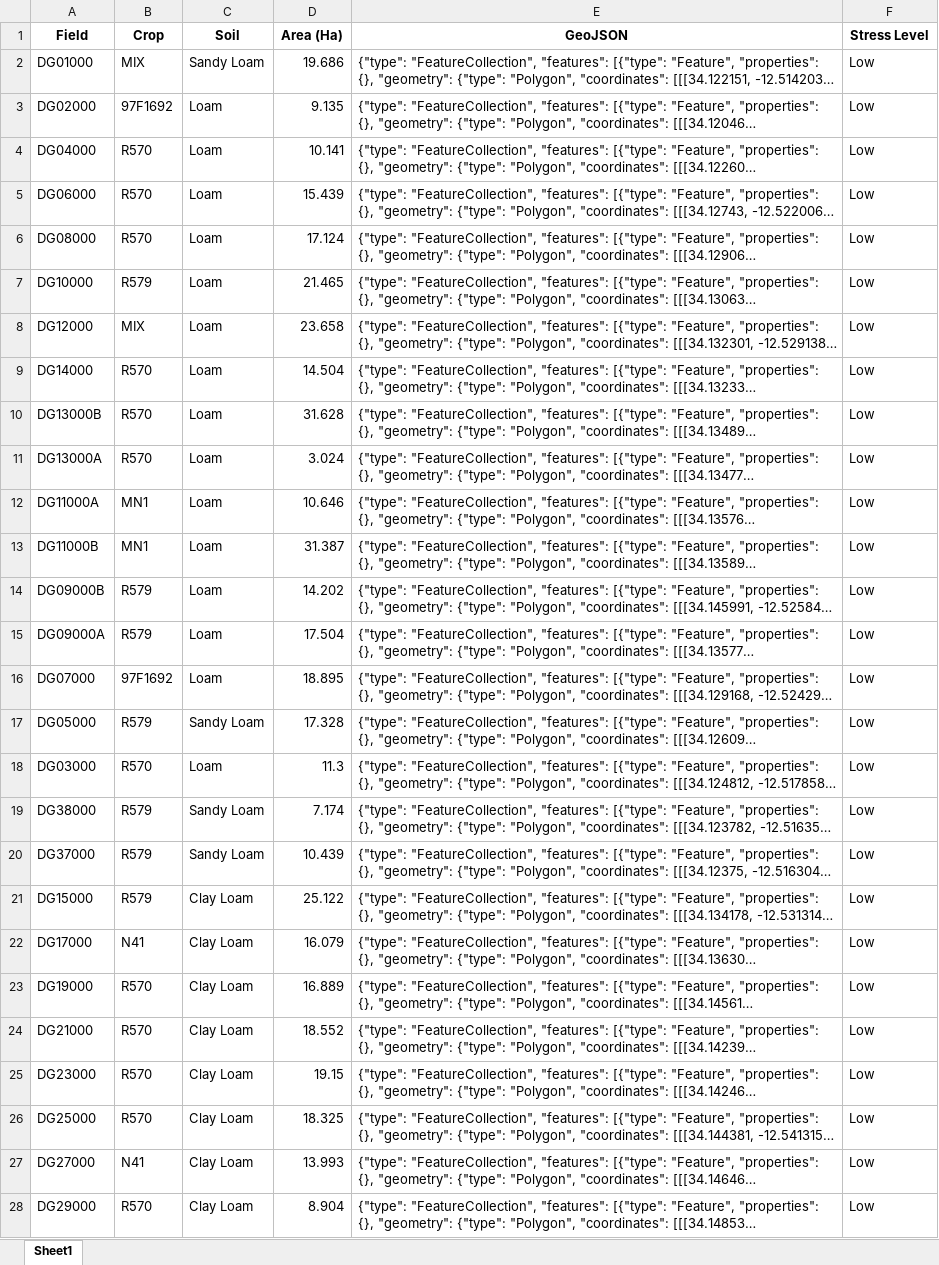
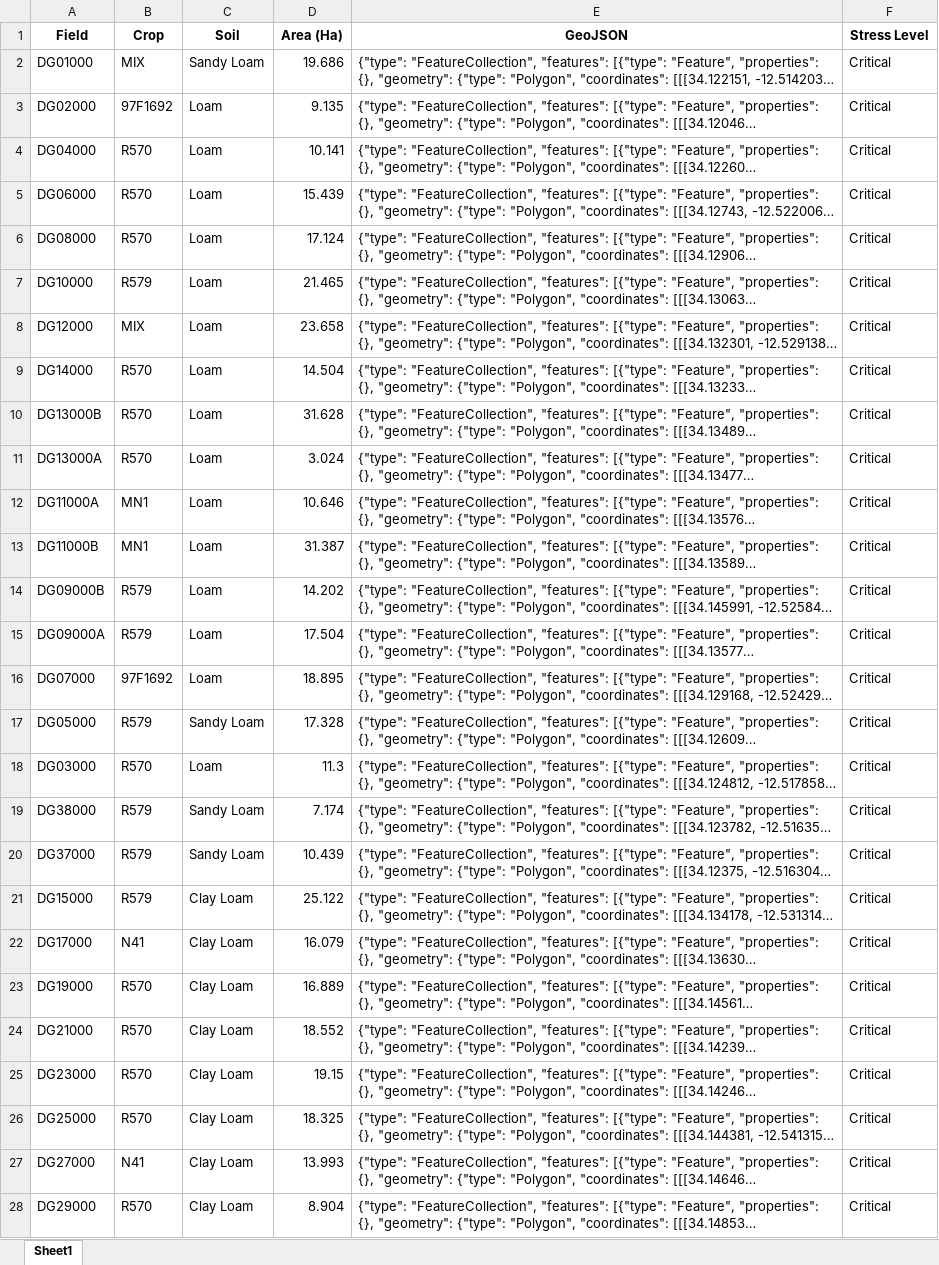
Before and after one commit to psibale/farm-management-system, an Excel workbook: data/field_polygons.xlsx, sheet Sheet1, drawn as a sheet; only a part is shown; long unchanged cells end in …; values as stored, in another font and other column widths than the file's, no borders; the diff covers the shown part only; the diff names each change by its address in the sheet, - before the commit and + after, or states it on an @@ line.

```diff
--- a/data/field_polygons.xlsx (sheet Sheet1)
+++ b/data/field_polygons.xlsx (sheet Sheet1)
-F2:F28 (Stress Level): Low
+F2:F28 (Stress Level): Critical
```
Also changed, not shown: 15 edited cells elsewhere in this sheet, data/mill_reporting_months.xlsx, 1 other file.
